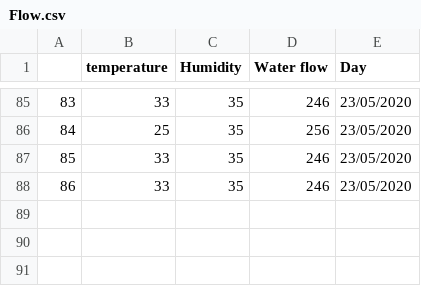
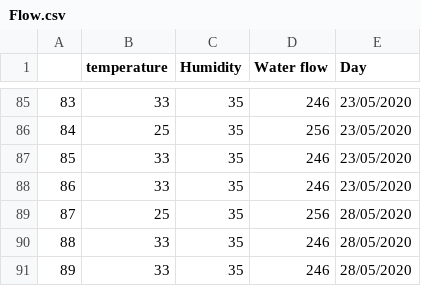
Before and after one commit to lemanh99/do_an_vi_dieu_khien, a CSV file: App Python/data/Flow.csv, drawn as a sheet; only a part is shown, gaps mark what is left out; the diff names each change by its address in the sheet, - before the commit and + after, or states it on an @@ line.

```diff
--- a/App Python/data/Flow.csv
+++ b/App Python/data/Flow.csv
+row 89: 87 | 25 | 35 | 256 | 28/05/2020
+row 90: 88 | 33 | 35 | 246 | 28/05/2020
+row 91: 89 | 33 | 35 | 246 | 28/05/2020
```
Also changed, not shown: 10 other files.
